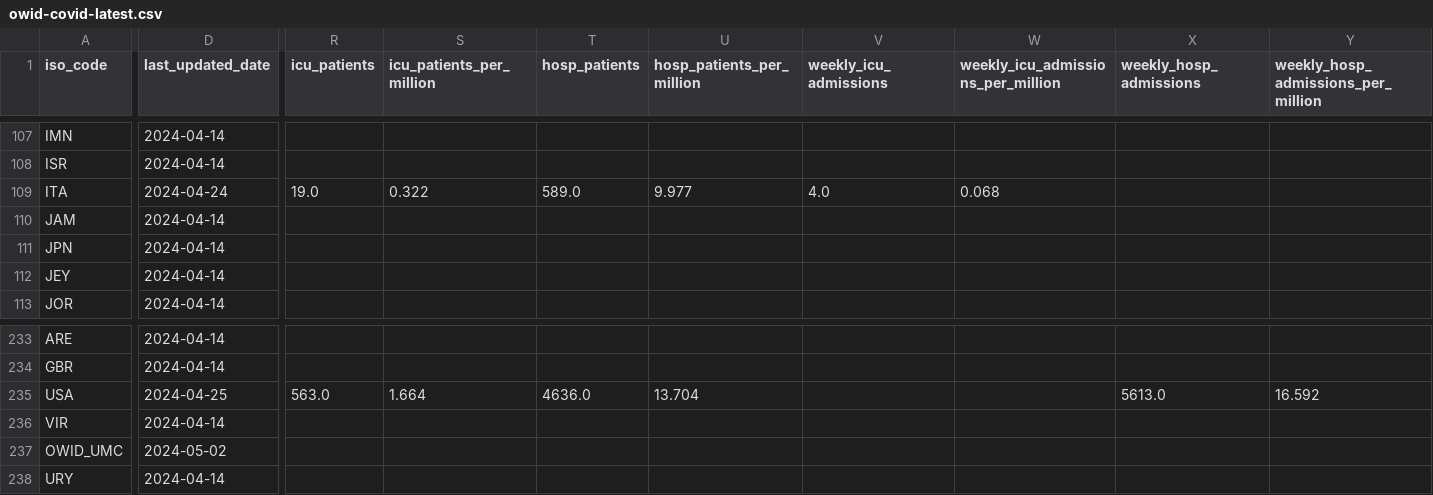
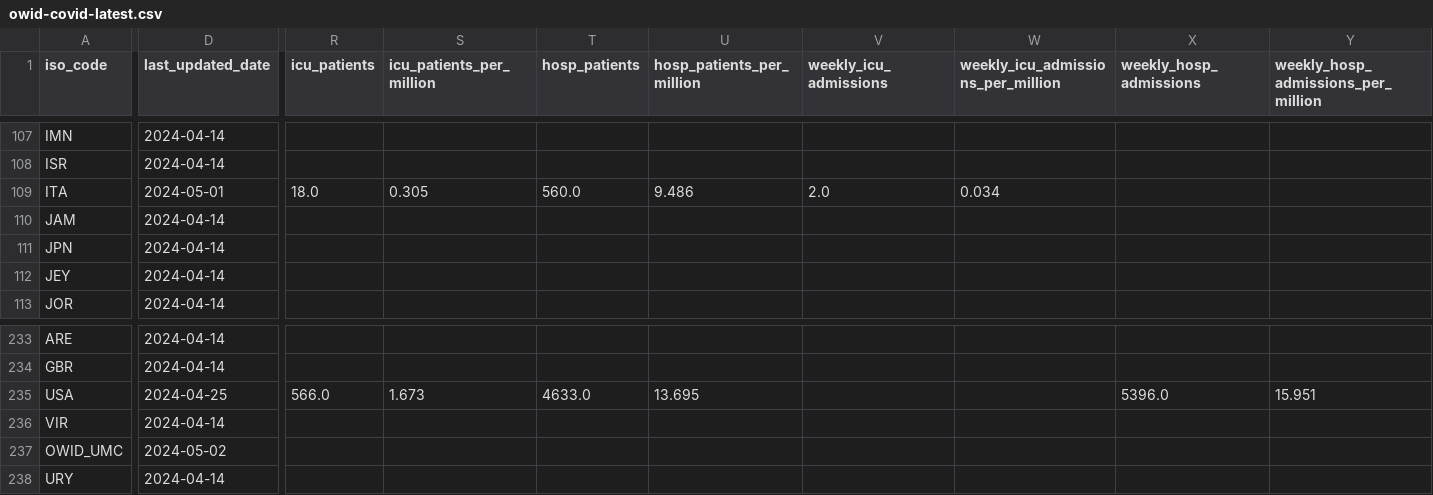
Before and after one commit to lesterholy/covid-19-data, a CSV file: public/data/latest/owid-covid-latest.csv, drawn as a sheet; only a part is shown, gaps mark what is left out; the diff names each change by its address in the sheet, - before the commit and + after, or states it on an @@ line.

Commit message:
data(megafile): automated update

```diff
--- a/public/data/latest/owid-covid-latest.csv
+++ b/public/data/latest/owid-covid-latest.csv
-D109 (last_updated_date): 2024-04-24
+D109 (last_updated_date): 2024-05-01
-R109 (icu_patients): 19.0
+R109 (icu_patients): 18.0
-S109 (icu_patients_per_million): 0.322
+S109 (icu_patients_per_million): 0.305
-T109 (hosp_patients): 589.0
+T109 (hosp_patients): 560.0
-U109 (hosp_patients_per_million): 9.977
+U109 (hosp_patients_per_million): 9.486
-V109 (weekly_icu_admissions): 4.0
+V109 (weekly_icu_admissions): 2.0
-W109: 0.068
+W109: 0.034
-R235 (icu_patients): 563.0
+R235 (icu_patients): 566.0
-S235 (icu_patients_per_million): 1.664
+S235 (icu_patients_per_million): 1.673
-T235 (hosp_patients): 4636.0
+T235 (hosp_patients): 4633.0
-U235 (hosp_patients_per_million): 13.704
+U235 (hosp_patients_per_million): 13.695
-X235 (weekly_hosp_admissions): 5613.0
+X235 (weekly_hosp_admissions): 5396.0
-Y235: 16.592
+Y235: 15.951
```
Also changed, not shown: 5 other files.
